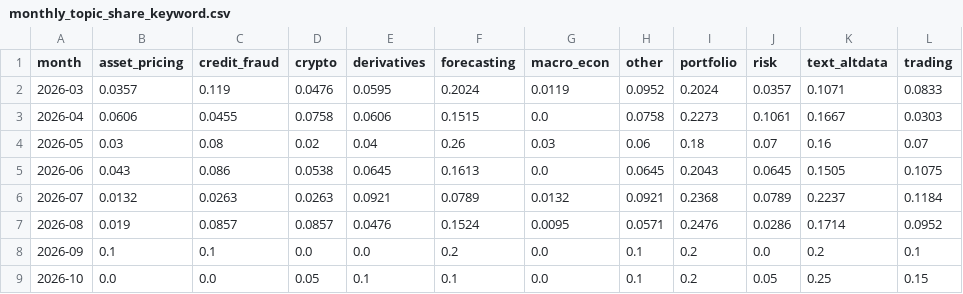
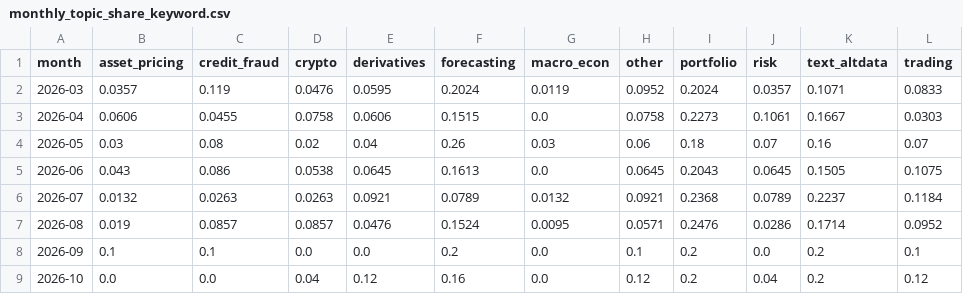
Before and after one commit to marji-kr/team_project_bigdata_26_02, a CSV file: data/processed/monthly_topic_share_keyword.csv, drawn as a sheet.

```diff
--- a/data/processed/monthly_topic_share_keyword.csv
+++ b/data/processed/monthly_topic_share_keyword.csv
@@ -8,2 +8,2 @@
 2026-09,0.1,0.1,0.0,0.0,0.2,0.0,0.1,0.2,0.0,0.2,0.1
-2026-10,0.0,0.0,0.05,0.1,0.1,0.0,0.1,0.2,0.05,0.25,0.15
+2026-10,0.0,0.0,0.04,0.12,0.16,0.0,0.12,0.2,0.04,0.2,0.12
```
Also changed, not shown: data/processed/labels_keyword.csv, data/processed/monthly_method_share_keyword.csv, 10 other files.
